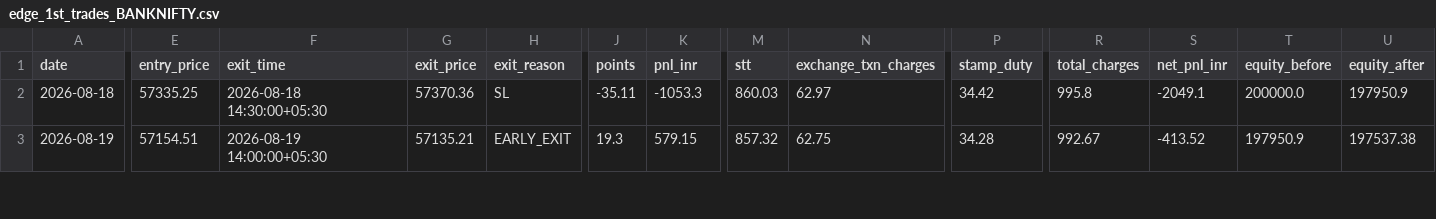
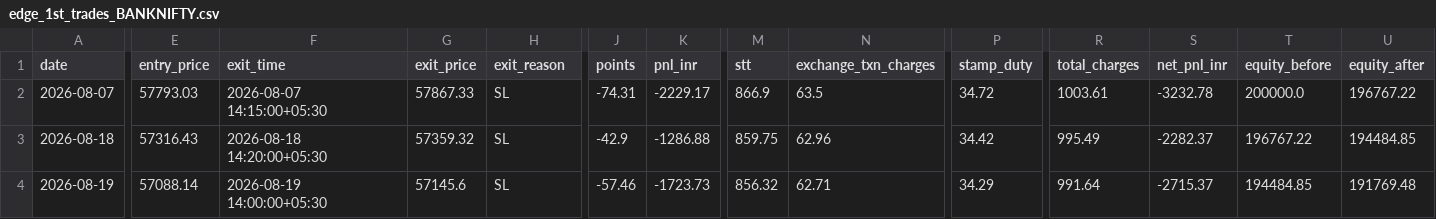
Before and after one commit to Abhirajsinh2/Edge-1st, a CSV file: edge_1st_trades_BANKNIFTY.csv, drawn as a sheet; only a part is shown, gaps mark what is left out; addresses are those after the commit; rows hold the shown columns only; the diff covers the shown part only; the diff names each change by its address in the sheet, - before the commit and + after, or states it on an @@ line.

```diff
--- a/edge_1st_trades_BANKNIFTY.csv
+++ b/edge_1st_trades_BANKNIFTY.csv
+row 2: 2026-08-07 | 57793.03 | 2026-08-07 14:15:00+05:30 | 57867.33 | SL | -74.31 | -2229.17 | 866.9 | 63.5 | 34.72 | 1003.61 | -3232.78 | 200000.0 | 196767.22
-E3 (entry_price): 57335.25
+E3 (entry_price): 57316.43
-F3 (exit_time): 2026-08-18 14:30:00+05:30
+F3 (exit_time): 2026-08-18 14:20:00+05:30
-G3 (exit_price): 57370.36
+G3 (exit_price): 57359.32
-J3 (points): -35.11
+J3 (points): -42.9
-K3 (pnl_inr): -1053.3
+K3 (pnl_inr): -1286.88
-M3 (stt): 860.03
+M3 (stt): 859.75
-N3 (exchange_txn_charges): 62.97
+N3 (exchange_txn_charges): 62.96
-R3 (total_charges): 995.8
+R3 (total_charges): 995.49
-S3 (net_pnl_inr): -2049.1
+S3 (net_pnl_inr): -2282.37
-T3 (equity_before): 200000.0
+T3 (equity_before): 196767.22
-U3 (equity_after): 197950.9
+U3 (equity_after): 194484.85
-E4 (entry_price): 57154.51
+E4 (entry_price): 57088.14
-G4 (exit_price): 57135.21
+G4 (exit_price): 57145.6
-H4 (exit_reason): EARLY_EXIT
+H4 (exit_reason): SL
-J4 (points): 19.3
+J4 (points): -57.46
-K4 (pnl_inr): 579.15
+K4 (pnl_inr): -1723.73
-M4 (stt): 857.32
+M4 (stt): 856.32
-N4 (exchange_txn_charges): 62.75
+N4 (exchange_txn_charges): 62.71
-P4 (stamp_duty): 34.28
+P4 (stamp_duty): 34.29
-R4 (total_charges): 992.67
+R4 (total_charges): 991.64
-S4 (net_pnl_inr): -413.52
+S4 (net_pnl_inr): -2715.37
-T4 (equity_before): 197950.9
+T4 (equity_before): 194484.85
-U4 (equity_after): 197537.38
+U4 (equity_after): 191769.48
```
Also changed, not shown: 39 edited cells elsewhere in this file, edge_1st_trades_NIFTY.csv, 3 other files.
